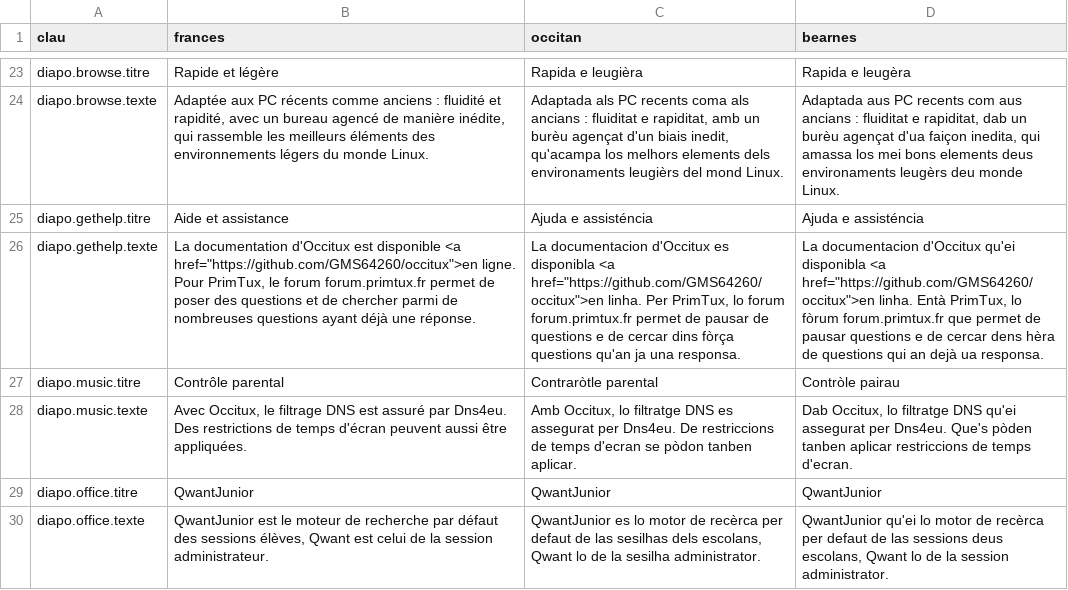
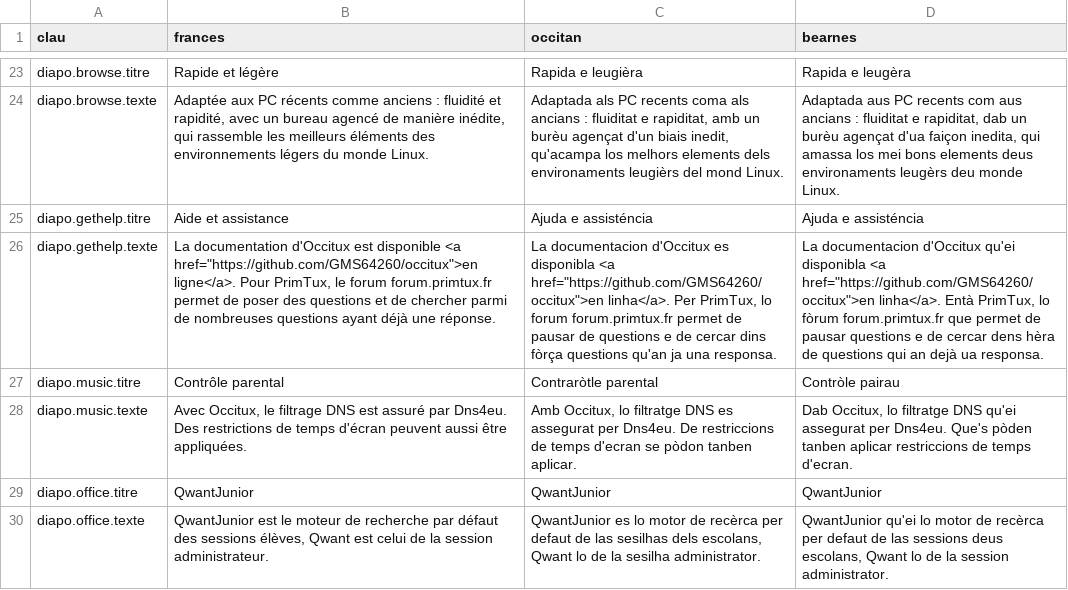
Before and after one commit to GMS64260/occitux, a CSV file: traductions/systeme.csv, drawn as a sheet; only a part is shown, gaps mark what is left out; the diff names each change by its address in the sheet, - before the commit and + after, or states it on an @@ line.

```diff
--- a/traductions/systeme.csv
+++ b/traductions/systeme.csv
-B26 (frances): …<a href="https://github.com/GMS64260/occitux">en ligne. Pour PrimTux,…
+B26 (frances): …<a href="https://github.com/GMS64260/occitux">en ligne</a>. Pour PrimTux,…
-C26 (occitan): …<a href="https://github.com/GMS64260/occitux">en linha. Per PrimTux,…
+C26 (occitan): …<a href="https://github.com/GMS64260/occitux">en linha</a>. Per PrimTux,…
-D26 (bearnes): …<a href="https://github.com/GMS64260/occitux">en linha. Entà PrimTux,…
+D26 (bearnes): …<a href="https://github.com/GMS64260/occitux">en linha</a>. Entà PrimTux,…
```
Also changed, not shown: 9 other files.
